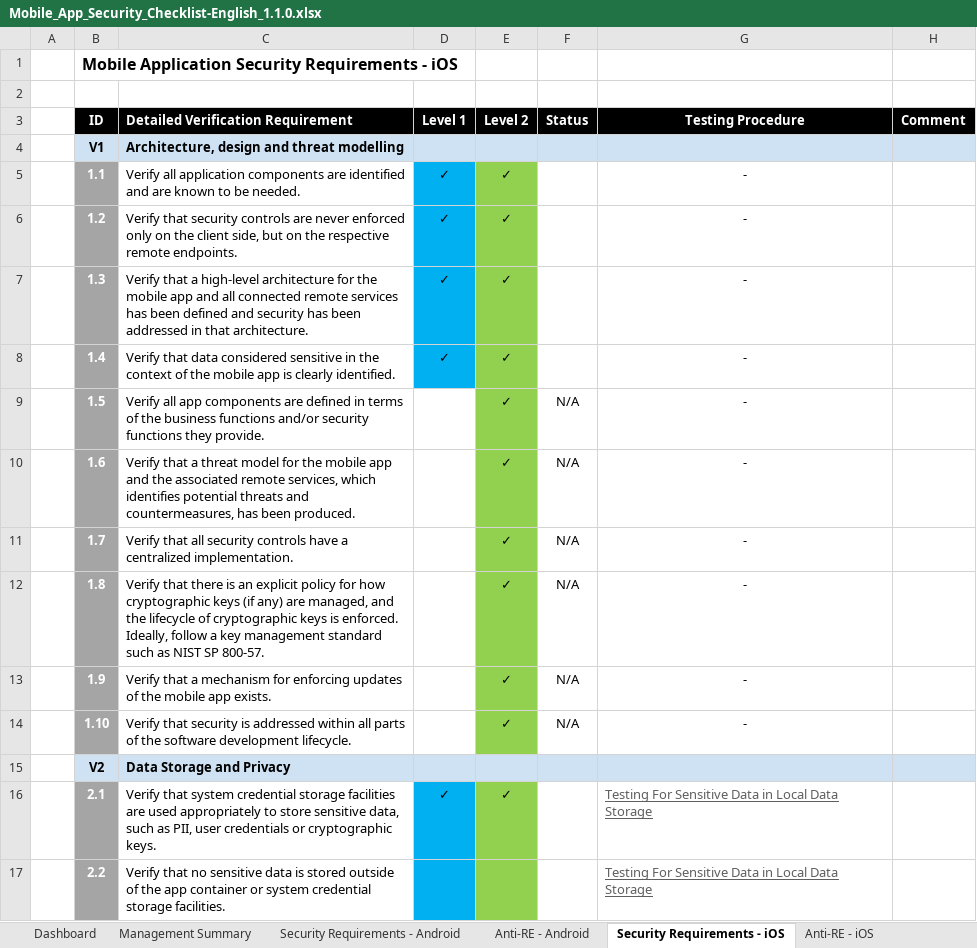
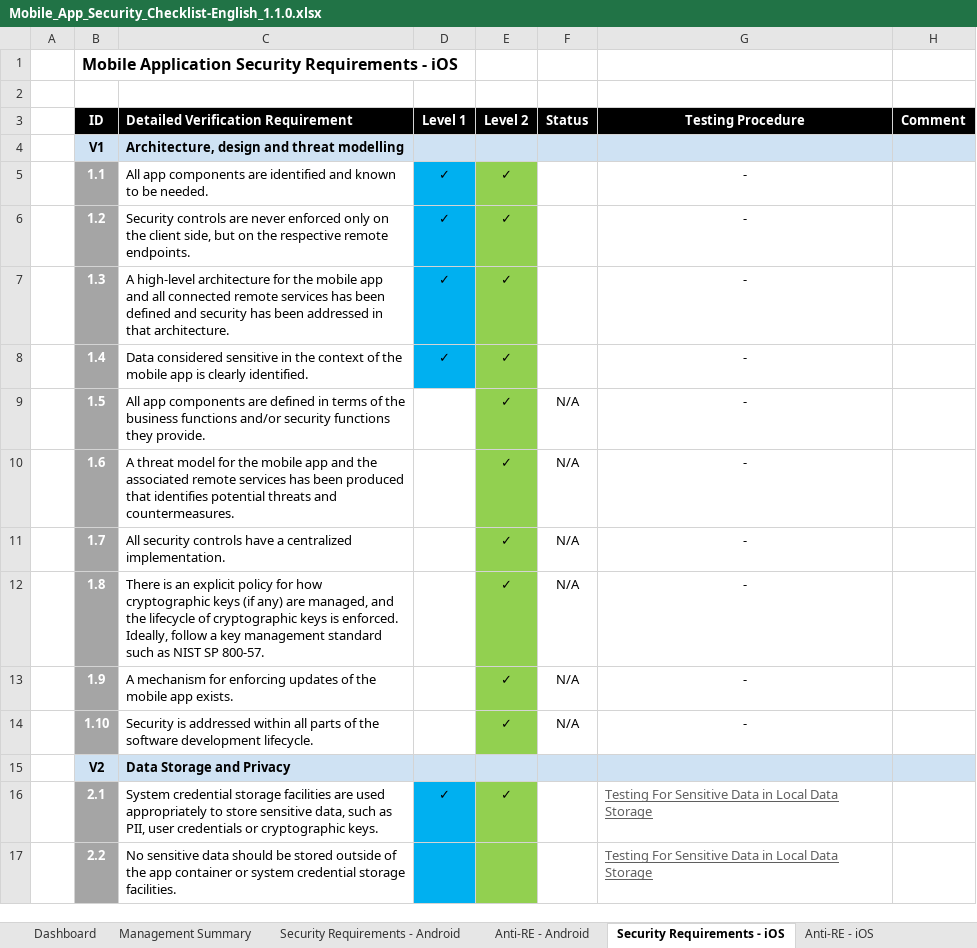
Before and after one commit to OWASP/owasp-mastg, an Excel workbook: Checklists/Mobile_App_Security_Checklist-English_1.1.0.xlsx, sheet Security Requirements - iOS, drawn as a sheet; only a part is shown; values as stored, in another font and other column widths than the file's, no borders; conditional formats not drawn; the diff covers the shown part only; the diff names each change by its address in the sheet, - before the commit and + after, or states it on an @@ line.

Commit message:
Finished iOS. Ready to send out for review

```diff
--- a/Checklists/Mobile_App_Security_Checklist-English_1.1.0.xlsx (sheet Security Requirements - iOS)
+++ b/Checklists/Mobile_App_Security_Checklist-English_1.1.0.xlsx (sheet Security Requirements - iOS)
-C5: Verify all application components are identified and are known to…
+C5: All app components are identified and known to…
-C6: Verify that security controls are…
+C6: Security controls are…
-C7: Verify that a high-level architecture…
+C7: A high-level architecture…
-C8: Verify that data considered sensitive…
+C8: Data considered sensitive…
-C9: Verify all app components…
+C9: All app components…
-C10: Verify that a threat model for the mobile app and the associated remote services, which identifies potential threats and countermeasures, has been produced.
+C10: A threat model for the mobile app and the associated remote services has been produced that identifies potential threats and countermeasures.
-C11: Verify that all security controls…
+C11: All security controls…
-C12: Verify that there is an…
+C12: There is an…
-C13: Verify that a mechanism for…
+C13: A mechanism for…
-C14: Verify that security is addressed…
+C14: Security is addressed…
-C16: Verify that system credential storage…
+C16: System credential storage…
-C17: Verify that no sensitive data is stored outside…
+C17: No sensitive data should be stored outside…
```
Also changed, not shown: 64 edited cells elsewhere in this sheet, sheet Anti-RE - iOS, sheet Version history, sheet Management Summary, formulas that keep their value.
